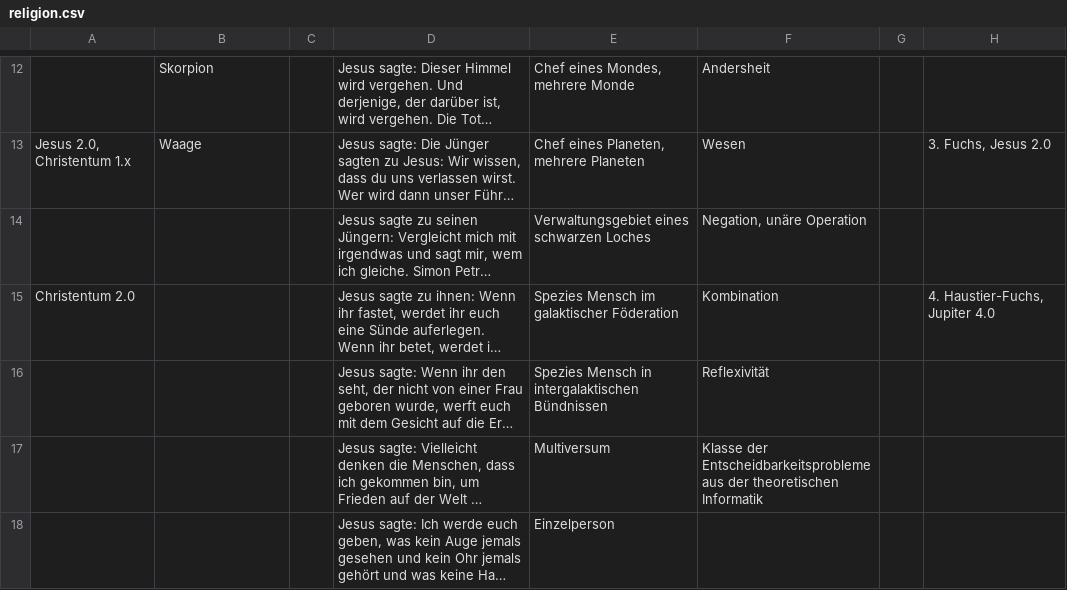
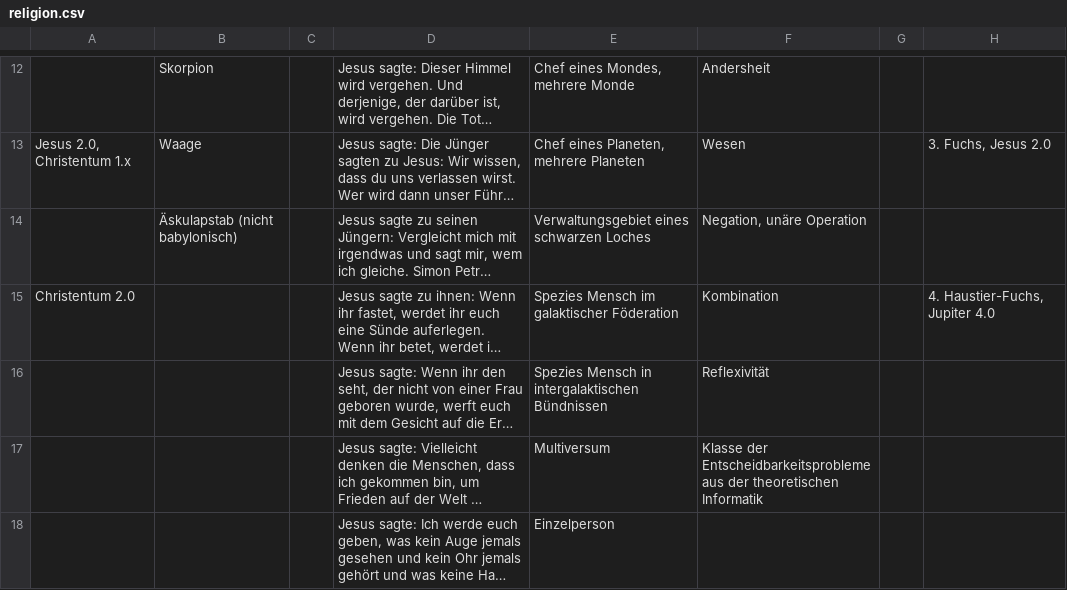
Before and after one commit to githubuser2000/reta.old.repaired, a CSV file: religion.csv, drawn as a sheet; only a part is shown, gaps mark what is left out; long unchanged cells end in …; the diff names each change by its address in the sheet, - before the commit and + after, or states it on an @@ line.

```diff
--- a/religion.csv
+++ b/religion.csv
-B14: (empty)
+B14: Äskulapstab (nicht babylonisch)
```
Also changed, not shown: 2 other files.
